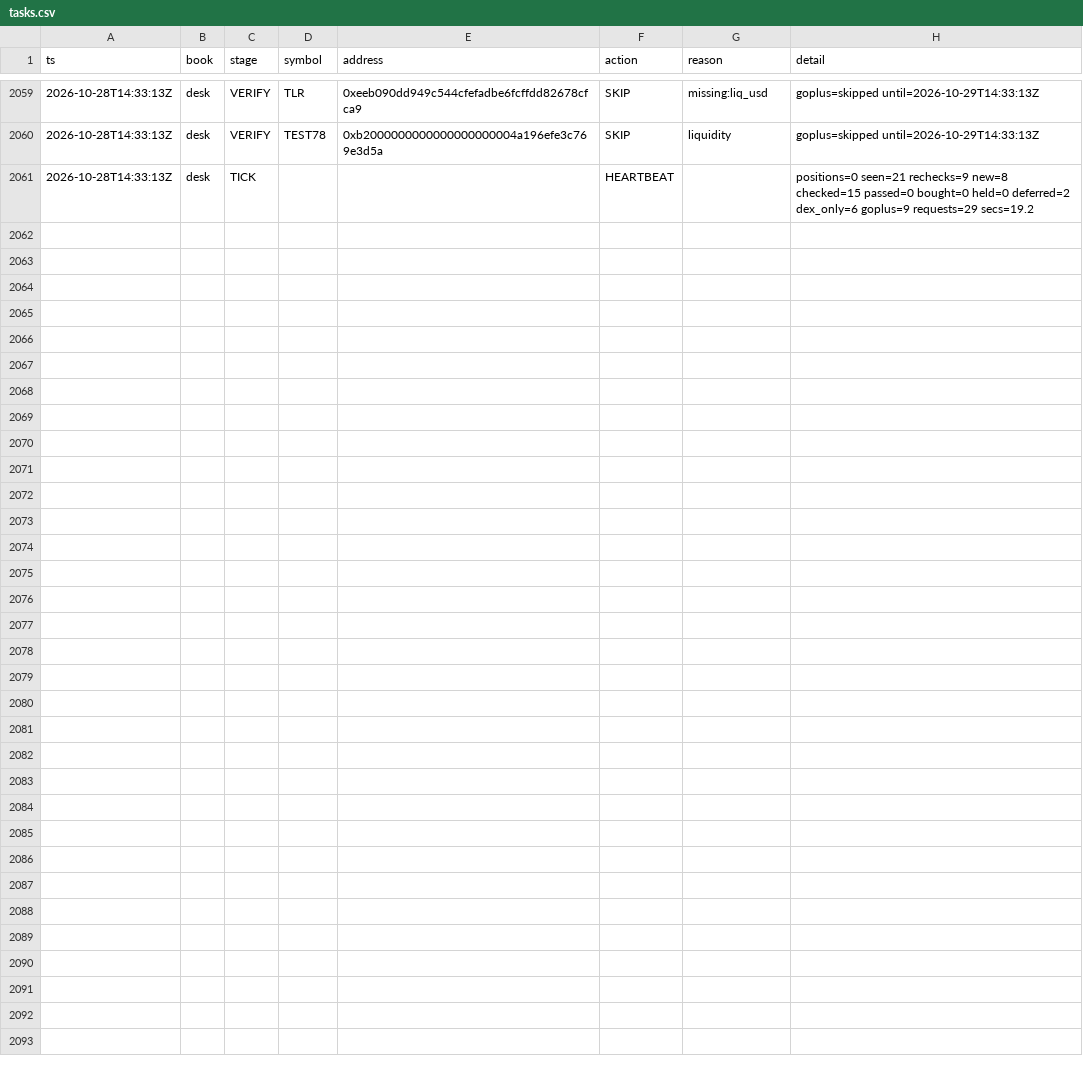
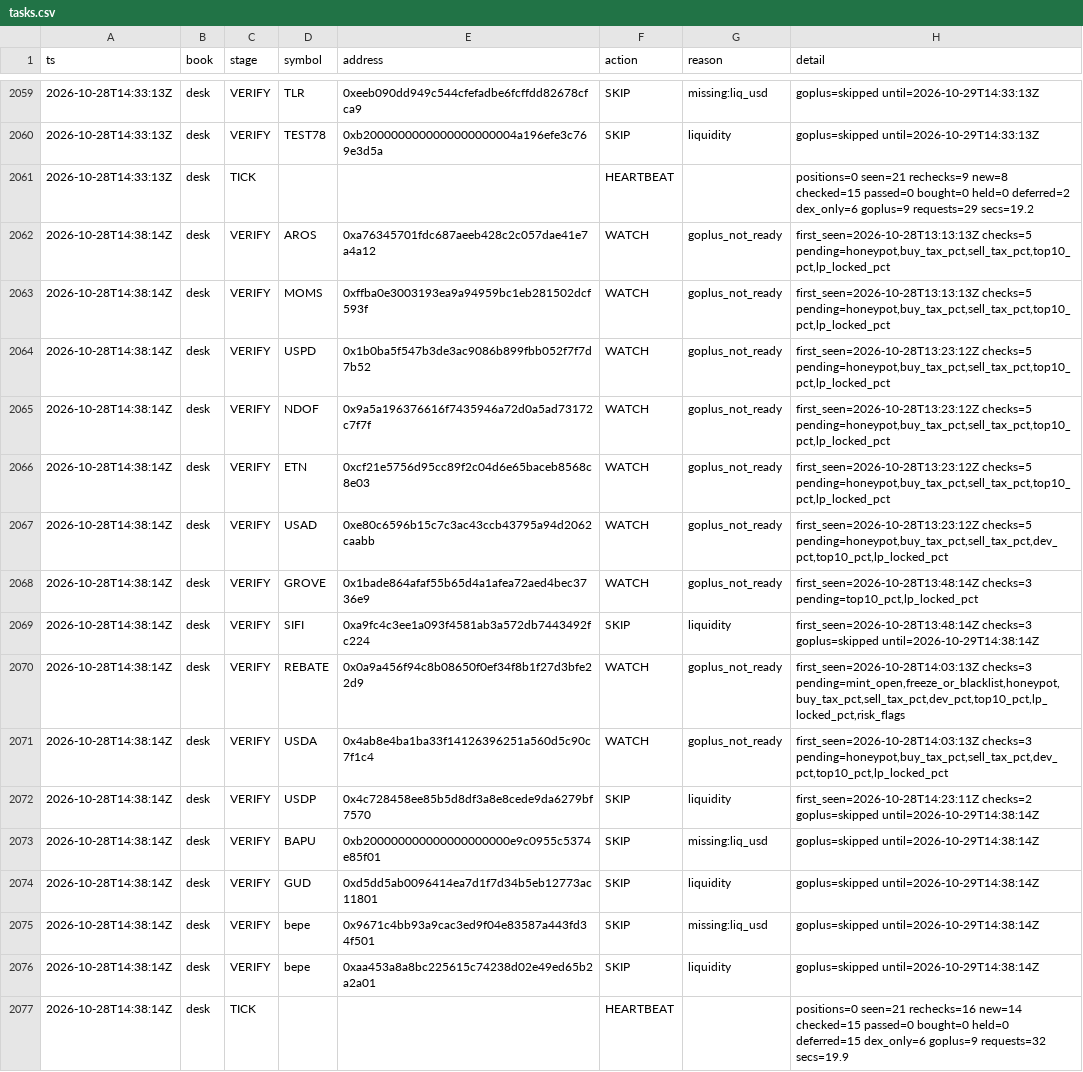
Before and after one commit to Zirqo-Dev/baseline-desk, a CSV file: data/daily/2026-10-28/tasks.csv, drawn as a sheet; only a part is shown, gaps mark what is left out.

```diff
--- a/data/daily/2026-10-28/tasks.csv
+++ b/data/daily/2026-10-28/tasks.csv
@@ -2061 +2061,17 @@ ts,book,stage,symbol,address,action,reason,detail
 2026-10-28T14:33:13Z,desk,TICK,,,HEARTBEAT,,positions=0 seen=21 rechecks=9 new=8 checked=15 passed=0 bought=0 held=0 deferred=2 dex_only=6 goplus=9 requests=29 secs=19.2
+2026-10-28T14:38:14Z,desk,VERIFY,AROS,0xa76345701fdc687aeeb428c2c057dae41e7a4a12,WATCH,goplus_not_ready,"first_seen=2026-10-28T13:13:13Z checks=5 pending=honeypot,buy_tax_pct,sell_tax_pct,top10_pct,lp_locked_pct"
+2026-10-28T14:38:14Z,desk,VERIFY,MOMS,0xffba0e3003193ea9a94959bc1eb281502dcf593f,WATCH,goplus_not_ready,"first_seen=2026-10-28T13:13:13Z checks=5 pending=honeypot,buy_tax_pct,sell_tax_pct,top10_pct,lp_locked_pct"
+2026-10-28T14:38:14Z,desk,VERIFY,USPD,0x1b0ba5f547b3de3ac9086b899fbb052f7f7d7b52,WATCH,goplus_not_ready,"first_seen=2026-10-28T13:23:12Z checks=5 pending=honeypot,buy_tax_pct,sell_tax_pct,top10_pct,lp_locked_pct"
+2026-10-28T14:38:14Z,desk,VERIFY,NDOF,0x9a5a196376616f7435946a72d0a5ad73172c7f7f,WATCH,goplus_not_ready,"first_seen=2026-10-28T13:23:12Z checks=5 pending=honeypot,buy_tax_pct,sell_tax_pct,top10_pct,lp_locked_pct"
+2026-10-28T14:38:14Z,desk,VERIFY,ETN,0xcf21e5756d95cc89f2c04d6e65baceb8568c8e03,WATCH,goplus_not_ready,"first_seen=2026-10-28T13:23:12Z checks=5 pending=honeypot,buy_tax_pct,sell_tax_pct,top10_pct,lp_locked_pct"
+2026-10-28T14:38:14Z,desk,VERIFY,USAD,0xe80c6596b15c7c3ac43ccb43795a94d2062caabb,WATCH,goplus_not_ready,"first_seen=2026-10-28T13:23:12Z checks=5 pending=honeypot,buy_tax_pct,sell_tax_pct,dev_pct,top10_pct,lp_locked_pct"
+2026-10-28T14:38:14Z,desk,VERIFY,GROVE,0x1bade864afaf55b65d4a1afea72aed4bec3736e9,WATCH,goplus_not_ready,"first_seen=2026-10-28T13:48:14Z checks=3 pending=top10_pct,lp_locked_pct"
+2026-10-28T14:38:14Z,desk,VERIFY,SIFI,0xa9fc4c3ee1a093f4581ab3a572db7443492fc224,SKIP,liquidity,first_seen=2026-10-28T13:48:14Z checks=3 goplus=skipped until=2026-10-29T14:38:14Z
+2026-10-28T14:38:14Z,desk,VERIFY,REBATE,0x0a9a456f94c8b08650f0ef34f8b1f27d3bfe22d9,WATCH,goplus_not_ready,"first_seen=2026-10-28T14:03:13Z checks=3 pending=mint_open,freeze_or_blacklist,honeypot,buy_tax_pct,sell_tax_pct,dev_pct,top10_pct,lp_locked_pct,risk_flags"
+2026-10-28T14:38:14Z,desk,VERIFY,USDA,0x4ab8e4ba1ba33f14126396251a560d5c90c7f1c4,WATCH,goplus_not_ready,"first_seen=2026-10-28T14:03:13Z checks=3 pending=honeypot,buy_tax_pct,sell_tax_pct,dev_pct,top10_pct,lp_locked_pct"
+2026-10-28T14:38:14Z,desk,VERIFY,USDP,0x4c728458ee85b5d8df3a8e8cede9da6279bf7570,SKIP,liquidity,first_seen=2026-10-28T14:23:11Z checks=2 goplus=skipped until=2026-10-29T14:38:14Z
+2026-10-28T14:38:14Z,desk,VERIFY,BAPU,0xb200000000000000000000e9c0955c5374e85f01,SKIP,missing:liq_usd,goplus=skipped until=2026-10-29T14:38:14Z
+2026-10-28T14:38:14Z,desk,VERIFY,GUD,0xd5dd5ab0096414ea7d1f7d34b5eb12773ac11801,SKIP,liquidity,goplus=skipped until=2026-10-29T14:38:14Z
+2026-10-28T14:38:14Z,desk,VERIFY,bepe,0x9671c4bb93a9cac3ed9f04e83587a443fd34f501,SKIP,missing:liq_usd,goplus=skipped until=2026-10-29T14:38:14Z
+2026-10-28T14:38:14Z,desk,VERIFY,bepe,0xaa453a8a8bc225615c74238d02e49ed65b2a2a01,SKIP,liquidity,goplus=skipped until=2026-10-29T14:38:14Z
+2026-10-28T14:38:14Z,desk,TICK,,,HEARTBEAT,,positions=0 seen=21 rechecks=16 new=14 checked=15 passed=0 bought=0 held=0 deferred=15 dex_only=6 goplus=9 requests=32 secs=19.9
```
Also changed, not shown: 1 other file.
